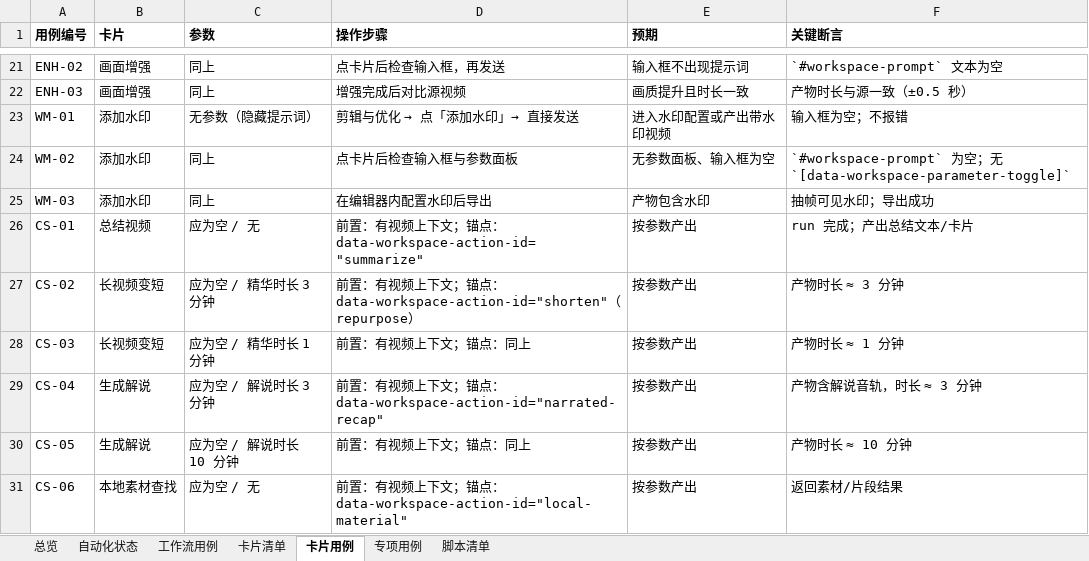
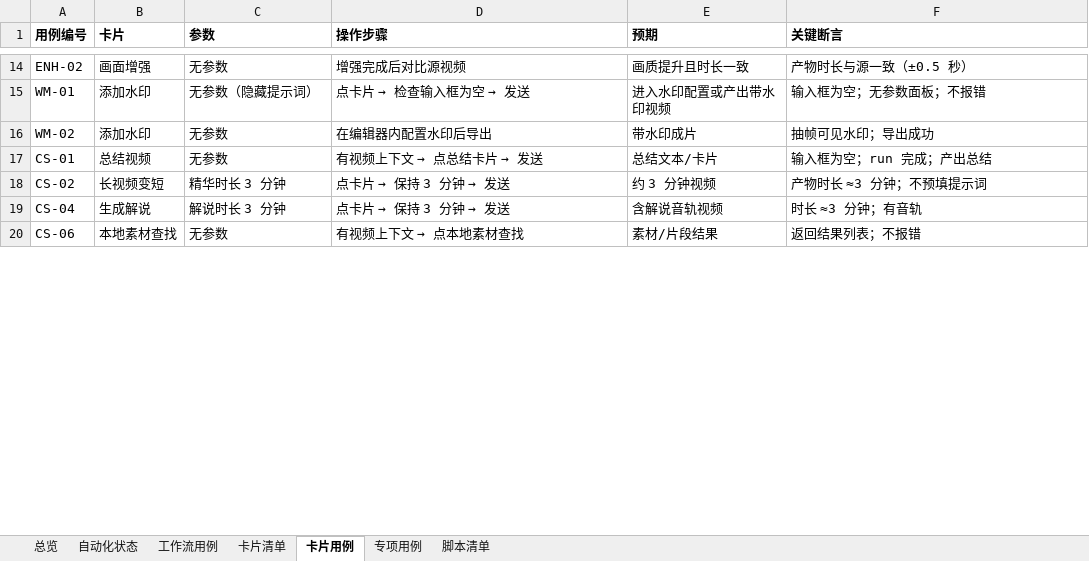
Before and after one commit to yabin-93/test-cinlink, an Excel workbook: docs/design-cases/workflow-material-matrix.xlsx, sheet 卡片用例, drawn as a sheet; only a part is shown, gaps mark what is left out; values as stored, in another font and other column widths than the file's, no borders; removed rows and columns are numbered as before the commit, all else as after; the diff covers the shown part only; the diff names each change by its address in the sheet, - before the commit and + after, or states it on an @@ line.

```diff
--- a/docs/design-cases/workflow-material-matrix.xlsx (sheet 卡片用例)
+++ b/docs/design-cases/workflow-material-matrix.xlsx (sheet 卡片用例)
-C14 (参数): 同上
+C14 (参数): 无参数
-D14 (操作步骤): 点卡片后检查输入框，再发送
+D14 (操作步骤): 增强完成后对比源视频
-E14 (预期): 输入框不出现提示词
+E14 (预期): 画质提升且时长一致
-F14 (关键断言): `#workspace-prompt` 文本为空
+F14 (关键断言): 产物时长与源一致（±0.5 秒）
-row 22: ENH-03 | 画面增强 | 同上 | 增强完成后对比源视频 | 画质提升且时长一致 | 产物时长与源一致（±0.5 秒）
@@ D15 (操作步骤): 剪辑与优化 → 点「添加水印」→ 直接发送 → 点卡片 → 检查输入框为空 → 发送 @@
-F15 (关键断言): 输入框为空；不报错
+F15 (关键断言): 输入框为空；无参数面板；不报错
-C16 (参数): 同上
+C16 (参数): 无参数
-D16 (操作步骤): 点卡片后检查输入框与参数面板
+D16 (操作步骤): 在编辑器内配置水印后导出
-E16 (预期): 无参数面板、输入框为空
+E16 (预期): 带水印成片
-F16 (关键断言): `#workspace-prompt` 为空；无 `[data-workspace-parameter-toggle]`
+F16 (关键断言): 抽帧可见水印；导出成功
-row 25: WM-03 | 添加水印 | 同上 | 在编辑器内配置水印后导出 | 产物包含水印 | 抽帧可见水印；导出成功
-C17 (参数): 应为空 / 无
+C17 (参数): 无参数
@@ D17 (操作步骤): 前置：有视频上下文；锚点：data-workspace-action-id="summarize" → 有视频上下文 → 点总结卡片 → 发送 @@
-E17 (预期): 按参数产出
+E17 (预期): 总结文本/卡片
-F17 (关键断言): run 完成；产出总结文本/卡片
+F17 (关键断言): 输入框为空；run 完成；产出总结
-C18 (参数): 应为空 / 精华时长 3 分钟
+C18 (参数): 精华时长 3 分钟
@@ D18 (操作步骤): 前置：有视频上下文；锚点：data-workspace-action-id="shorten"（repurpose） → 点卡片 → 保持 3 分钟 → 发送 @@
-E18 (预期): 按参数产出
+E18 (预期): 约 3 分钟视频
-F18 (关键断言): 产物时长 ≈ 3 分钟
+F18 (关键断言): 产物时长 ≈3 分钟；不预填提示词
-row 28: CS-03 | 长视频变短 | 应为空 / 精华时长 1 分钟 | 前置：有视频上下文；锚点：同上 | 按参数产出 | 产物时长 ≈ 1 分钟
-C19 (参数): 应为空 / 解说时长 3 分钟
+C19 (参数): 解说时长 3 分钟
@@ D19 (操作步骤): 前置：有视频上下文；锚点：data-workspace-action-id="narrated-recap" → 点卡片 → 保持 3 分钟 → 发送 @@
-E19 (预期): 按参数产出
+E19 (预期): 含解说音轨视频
-F19 (关键断言): 产物含解说音轨，时长 ≈ 3 分钟
+F19 (关键断言): 时长 ≈3 分钟；有音轨
-row 30: CS-05 | 生成解说 | 应为空 / 解说时长 10 分钟 | 前置：有视频上下文；锚点：同上 | 按参数产出 | 产物时长 ≈ 10 分钟
-C20 (参数): 应为空 / 无
+C20 (参数): 无参数
@@ D20 (操作步骤): 前置：有视频上下文；锚点：data-workspace-action-id="local-material" → 有视频上下文 → 点本地素材查找 @@
-E20 (预期): 按参数产出
+E20 (预期): 素材/片段结果
-F20 (关键断言): 返回素材/片段结果
+F20 (关键断言): 返回结果列表；不报错
```
Also changed, not shown: 7 removed rows and 47 edited cells elsewhere in this sheet, sheet 总览, sheet 自动化状态, 1 other file.
